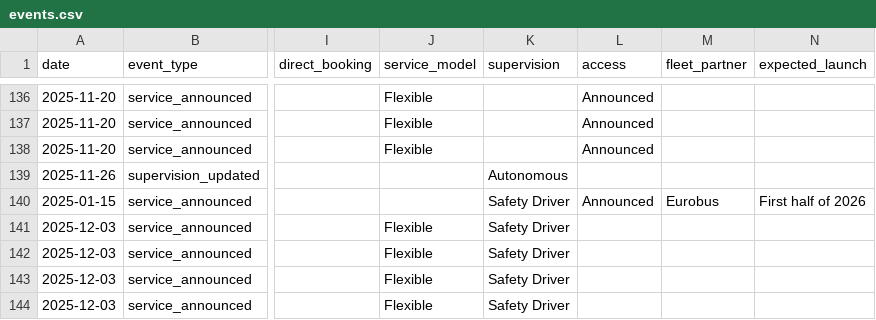
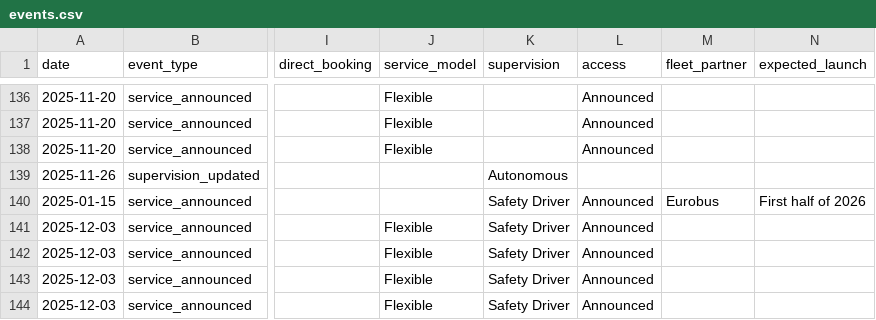
Before and after one commit to jacksonlester/av-map-data, a CSV file: events.csv, drawn as a sheet; only a part is shown, gaps mark what is left out; the diff names each change by its address in the sheet, - before the commit and + after, or states it on an @@ line.

Commit message:
adding status for  4 new waymo cities

```diff
--- a/events.csv
+++ b/events.csv
-L141:L144 (access): (empty)
+L141:L144 (access): Announced
```
